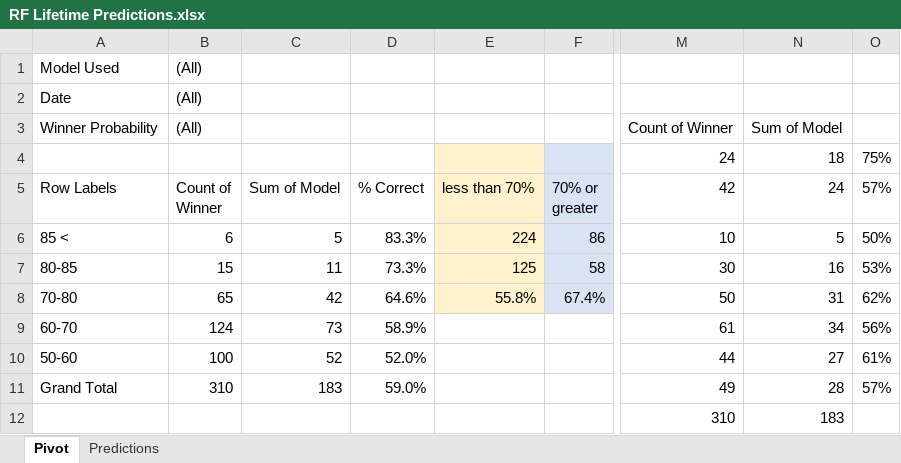
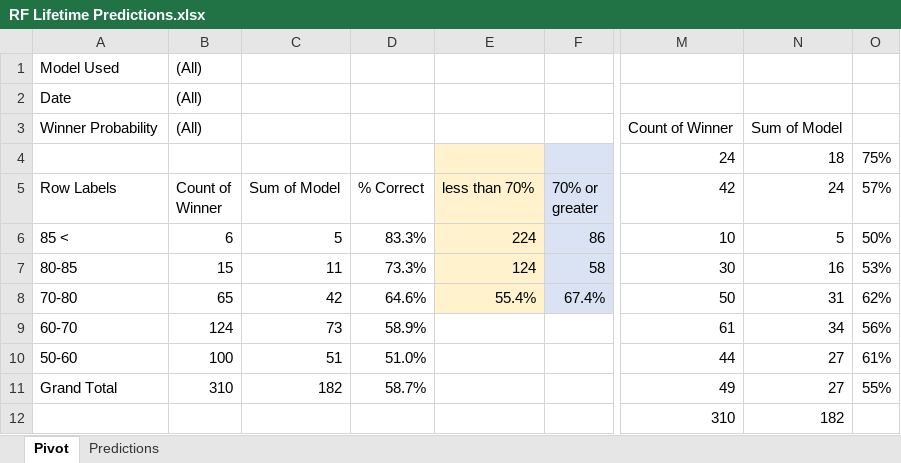
Before and after one commit to thomashigginsdatascientist/Hockey_Model, an Excel workbook: RF Lifetime Predictions.xlsx, sheet Pivot, drawn as a sheet; only a part is shown, gaps mark what is left out; values as stored, in another font and other column widths than the file's, no borders; the diff names each change by its address in the sheet, - before the commit and + after, or states it on an @@ line.

Commit message:
added in back testing script to test other models out at scale

```diff
--- a/RF Lifetime Predictions.xlsx (sheet Pivot)
+++ b/RF Lifetime Predictions.xlsx (sheet Pivot)
-E7 (less than 70%): 125
+E7 (less than 70%): 124
-E8 (less than 70%): 55.8%
+E8 (less than 70%): 55.4%
-C10 (Sum of Model): 52
+C10 (Sum of Model): 51
-D10 (% Correct): 52.0%
+D10 (% Correct): 51.0%
-C11 (Sum of Model): 183
+C11 (Sum of Model): 182
-D11 (% Correct): 59.0%
+D11 (% Correct): 58.7%
-N11 (24): 28
+N11 (24): 27
-O11 (57%): 57%
+O11 (57%): 55%
-N12 (24): 183
+N12 (24): 182
```
Also changed, not shown: sheet Predictions, 4 other files.
